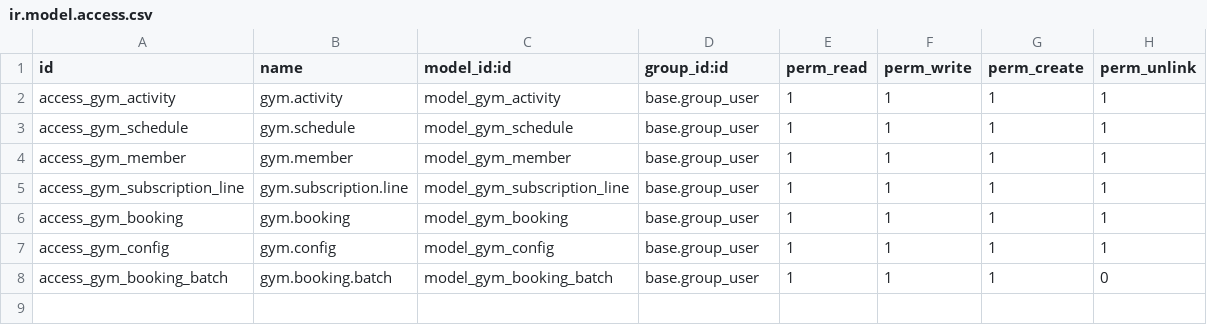
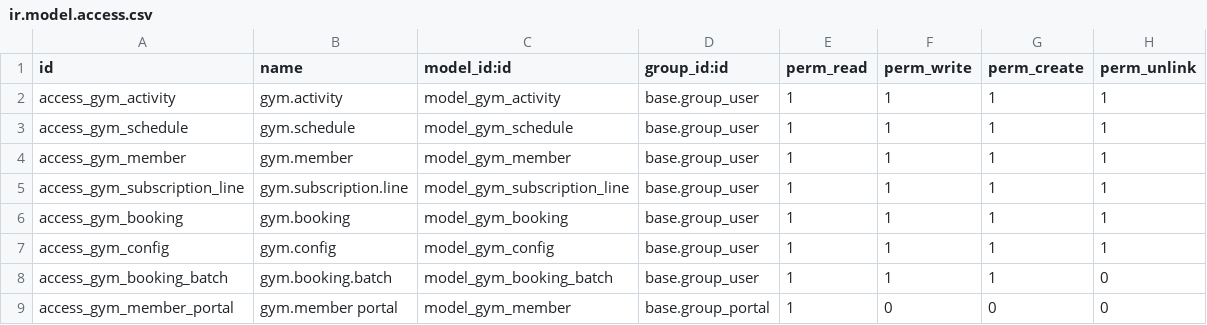
Before and after one commit to dmelian/odoo_gym, a CSV file: addons/gym_booking/security/ir.model.access.csv, drawn as a sheet.

```diff
--- a/addons/gym_booking/security/ir.model.access.csv
+++ b/addons/gym_booking/security/ir.model.access.csv
@@ -8 +8,2 @@ access_gym_config,gym.config,model_gym_config,base.group_user,1,1,1,1
 access_gym_booking_batch,gym.booking.batch,model_gym_booking_batch,base.group_user,1,1,1,0
+access_gym_member_portal,gym.member portal,model_gym_member,base.group_portal,1,0,0,0
```
Also changed, not shown: 4 other files.
